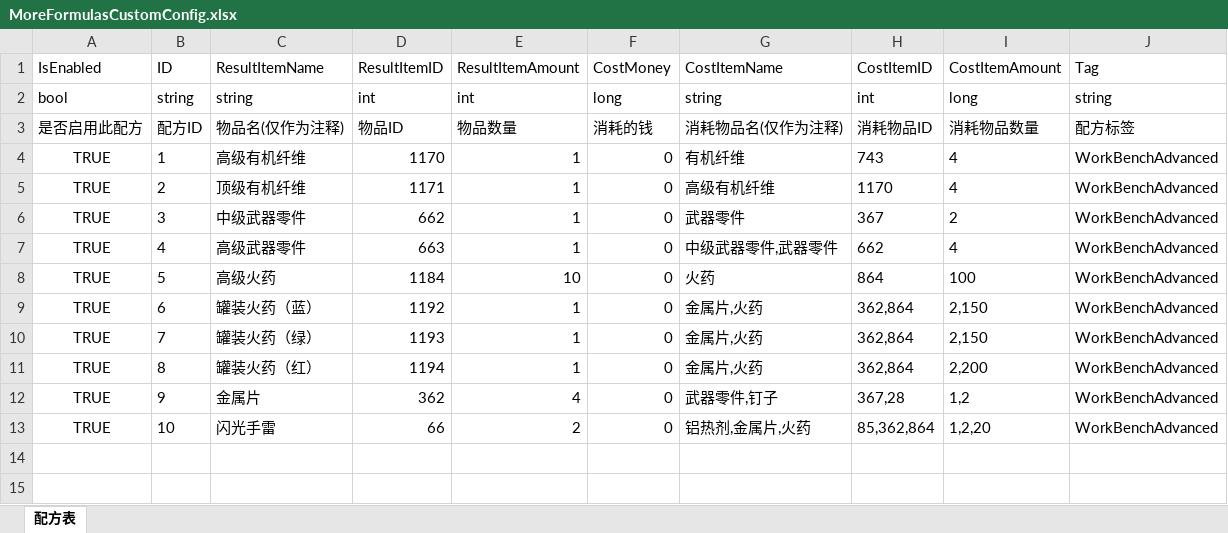
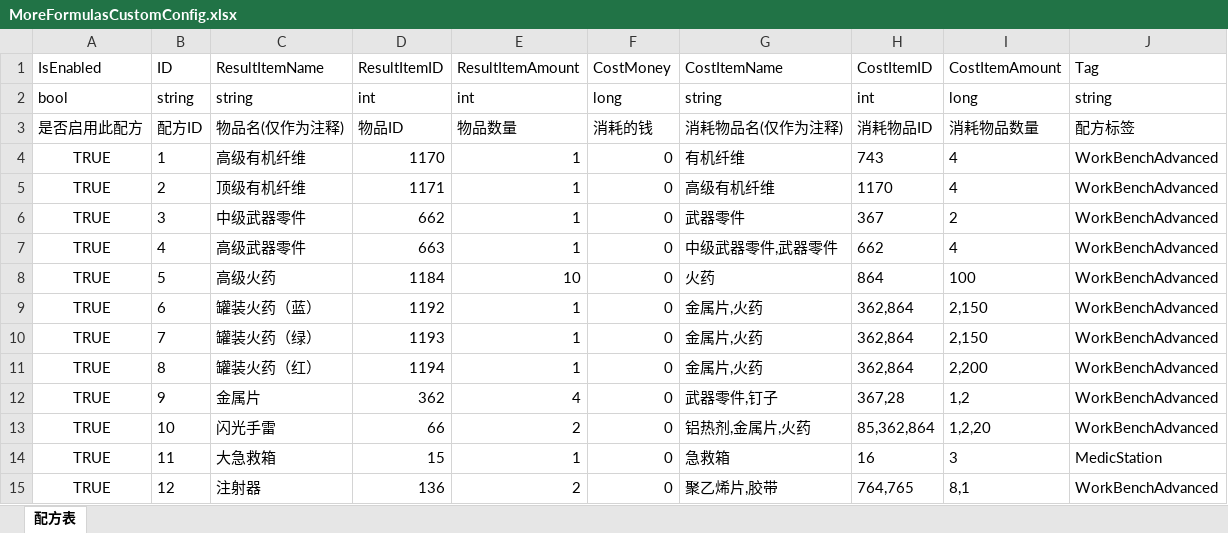
Before and after one commit to ISQIShI/MoreFormulasQX, an Excel workbook: MoreFormulasCustomConfig.xlsx, sheet 配方表, drawn as a sheet; values as stored, in another font and other column widths than the file's, no borders; the diff names each change by its address in the sheet, - before the commit and + after, or states it on an @@ line.

```diff
--- a/MoreFormulasCustomConfig.xlsx (sheet 配方表)
+++ b/MoreFormulasCustomConfig.xlsx (sheet 配方表)
+row 14: TRUE | 11 | 大急救箱 | 15 | 1 | 0 | 急救箱 | 16 | 3 | MedicStation
+row 15: TRUE | 12 | 注射器 | 136 | 2 | 0 | 聚乙烯片,胶带 | 764,765 | 8,1 | WorkBenchAdvanced
```
Also changed, not shown: 1 other file.
